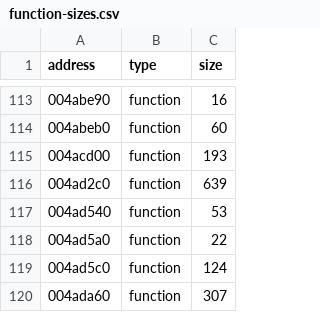
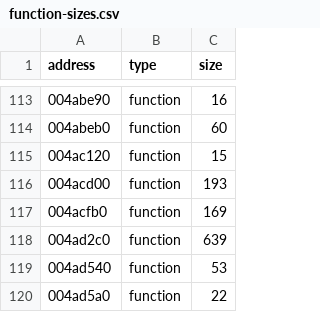
Before and after one commit to leadpogrommer/racers2, a CSV file: reccmp/function-sizes.csv, drawn as a sheet; only a part is shown, gaps mark what is left out; the shorter side is filled out with more unchanged rows; the diff covers the shown part only.

```diff
--- a/reccmp/function-sizes.csv
+++ b/reccmp/function-sizes.csv
@@ -114,3 +114,5 @@ address,type,size
 004abeb0,function,60
+004ac120,function,15
 004acd00,function,193
+004acfb0,function,169
 004ad2c0,function,639
```
Also changed, not shown: 16 added rows elsewhere in this file, reccmp/strings.csv, 30 other files.
